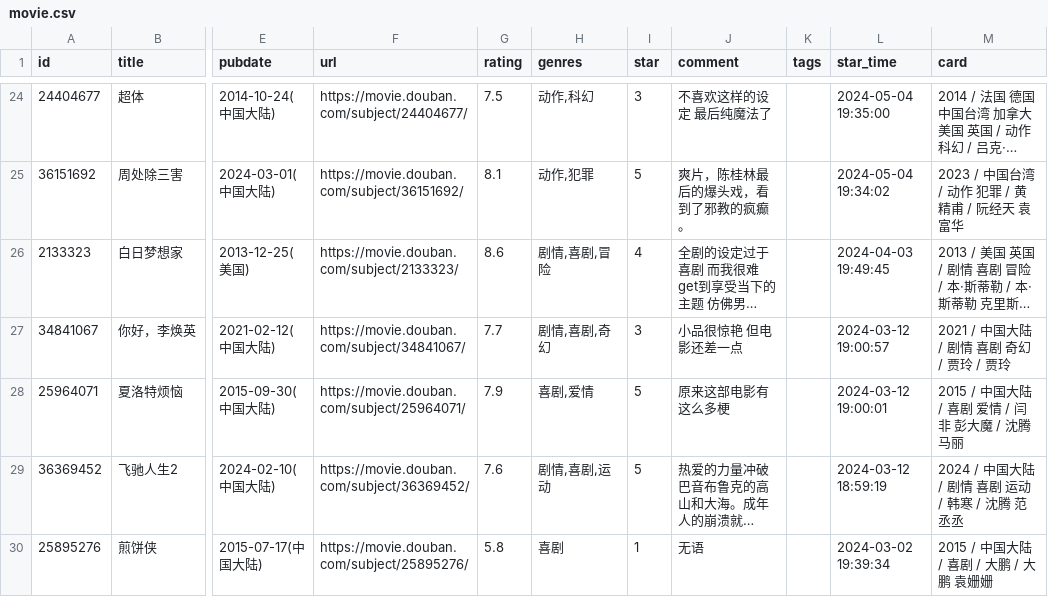
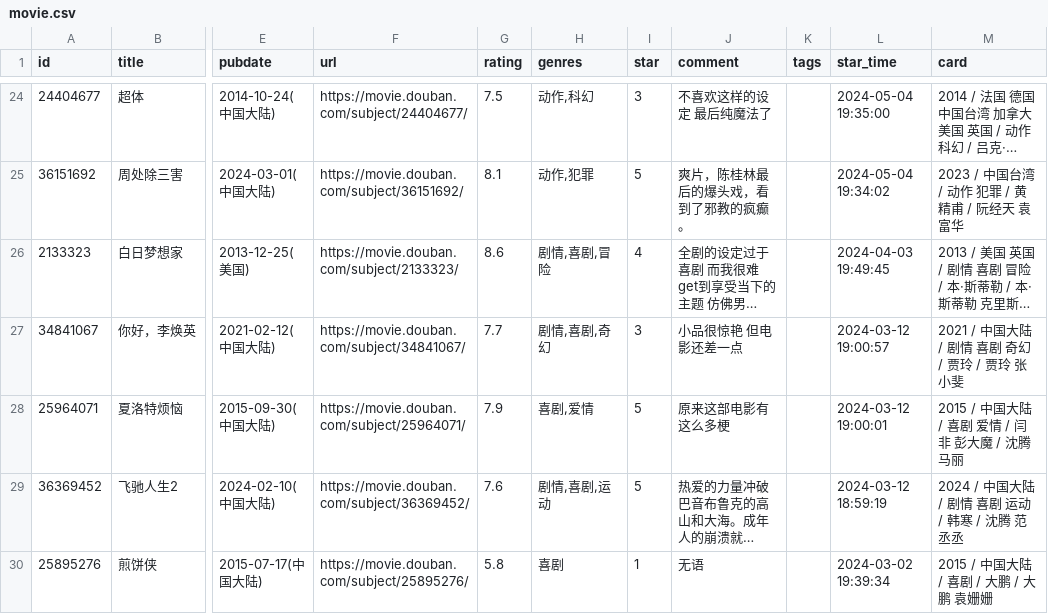
Before and after one commit to BachWV/gh-action-movie, a CSV file: movie.csv, drawn as a sheet; only a part is shown, gaps mark what is left out; long unchanged cells end in …; the diff names each change by its address in the sheet, - before the commit and + after, or states it on an @@ line.

```diff
--- a/movie.csv
+++ b/movie.csv
-M27 (card): 2021 / 中国大陆 / 剧情 喜剧 奇幻 / 贾玲 / 贾玲
+M27 (card): 2021 / 中国大陆 / 剧情 喜剧 奇幻 / 贾玲 / 贾玲 张小斐
```
